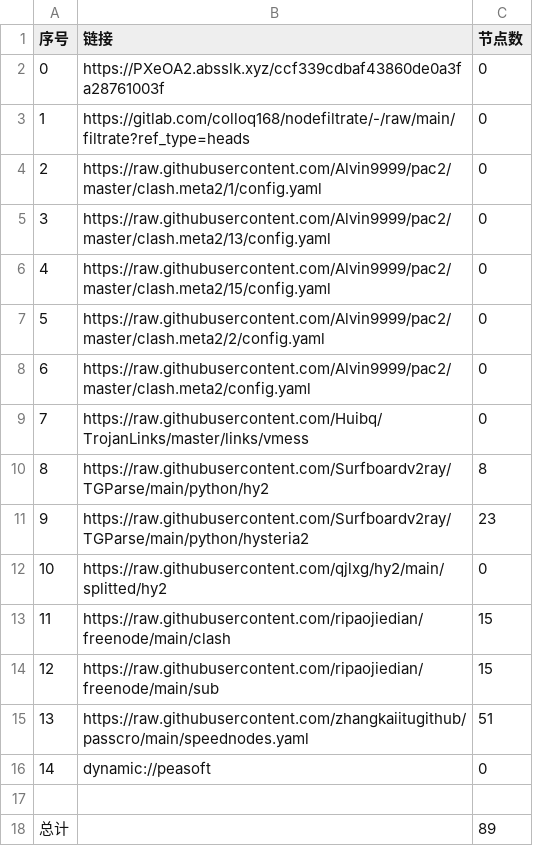
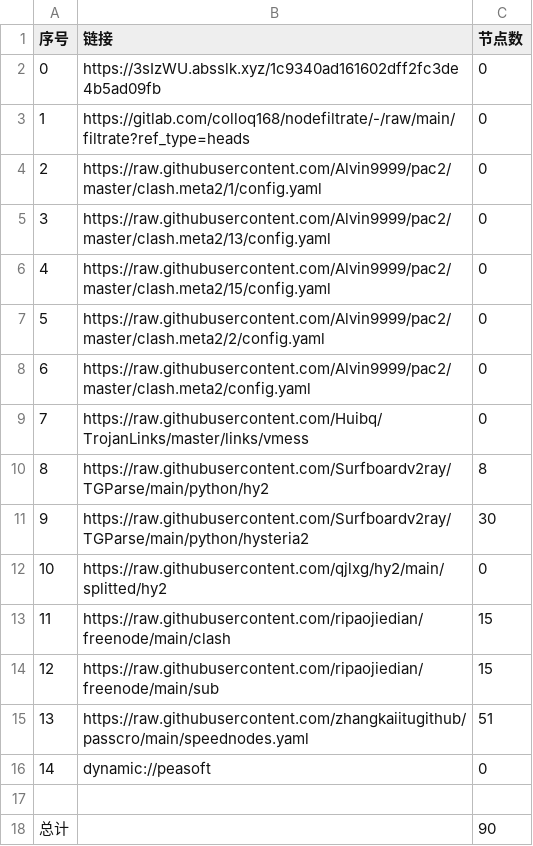
Before and after one commit to shtrend/AutoMergePublicNodes, a CSV file: list_result.csv, drawn as a sheet.

```diff
--- a/list_result.csv
+++ b/list_result.csv
@@ -1,3 +1,3 @@
 序号,链接,节点数
-0,https://PXeOA2.absslk.xyz/ccf339cdbaf43860de0a3fa28761003f,0
+0,https://3sIzWU.absslk.xyz/1c9340ad161602dff2fc3de4b5ad09fb,0
 1,https://gitlab.com/colloq168/nodefiltrate/-/raw/main/filtrate?ref_type=heads,0
@@ -10,3 +10,3 @@
 8,https://raw.githubusercontent.com/Surfboardv2ray/TGParse/main/python/hy2,8
-9,https://raw.githubusercontent.com/Surfboardv2ray/TGParse/main/python/hysteria2,23
+9,https://raw.githubusercontent.com/Surfboardv2ray/TGParse/main/python/hysteria2,30
 10,https://raw.githubusercontent.com/qjlxg/hy2/main/splitted/hy2,0
@@ -17,2 +17,2 @@
 
-总计,,89
+总计,,90
```
Also changed, not shown: 6 other files.
